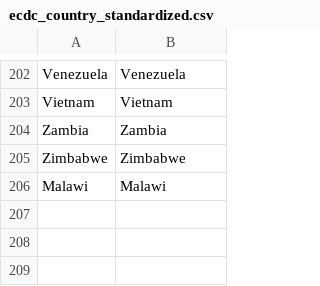
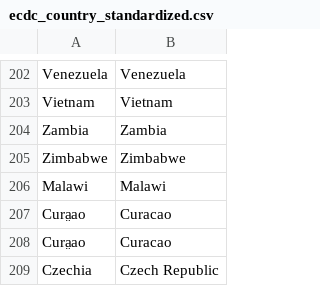
Before and after one commit to hjstein/covid-19-data, a CSV file: input/ecdc/ecdc_country_standardized.csv, drawn as a sheet; only a part is shown, gaps mark what is left out.

```diff
--- a/input/ecdc/ecdc_country_standardized.csv
+++ b/input/ecdc/ecdc_country_standardized.csv
@@ -206 +206,4 @@ Zimbabwe,Zimbabwe
 Malawi,Malawi
+Cura̤ao,Curacao
+Cura̤ao,Curacao
+Czechia,Czech Republic
```
Also changed, not shown: public/data/ecdc/locations.csv, public/data/ecdc/new_deaths.csv, 11 other files.
